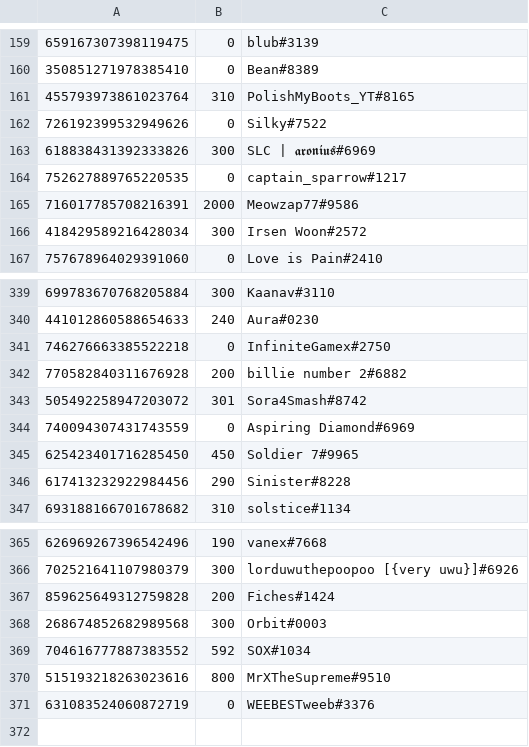
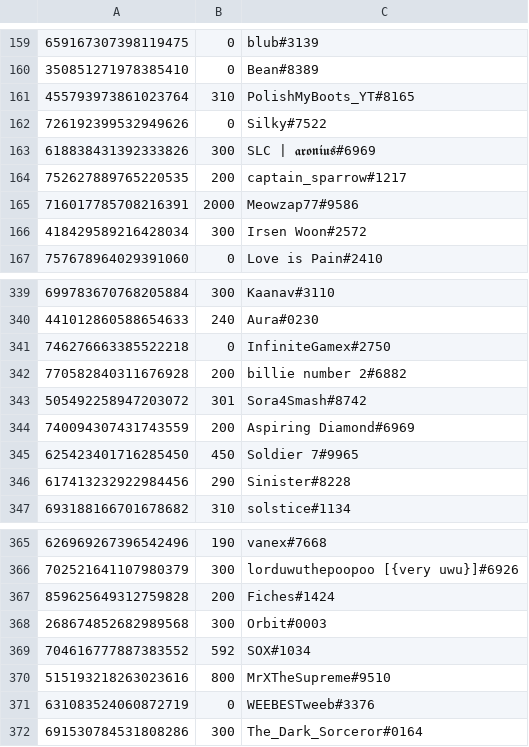
Before and after one commit to LevBernstein/BeardlessBot, a CSV file: resources/money.csv, drawn as a sheet; only a part is shown, gaps mark what is left out.

```diff
--- a/resources/money.csv
+++ b/resources/money.csv
@@ -163,3 +163,3 @@
 618838431392333826,300,SLC | 𝖆𝖗𝖔𝖓𝖎𝖚𝖘#6969
-752627889765220535,0,captain_sparrow#1217
+752627889765220535,200,captain_sparrow#1217
 716017785708216391,2000,Meowzap77#9586
@@ -343,3 +343,3 @@
 505492258947203072,301,Sora4Smash#8742
-740094307431743559,0,Aspiring Diamond#6969
+740094307431743559,200,Aspiring Diamond#6969
 625423401716285450,450,Soldier 7#9965
@@ -371 +371,2 @@
 631083524060872719,0,WEEBESTweeb#3376
+691530784531808286,300,The_Dark_Sorceror#0164
```
Also changed, not shown: 2 other files.
